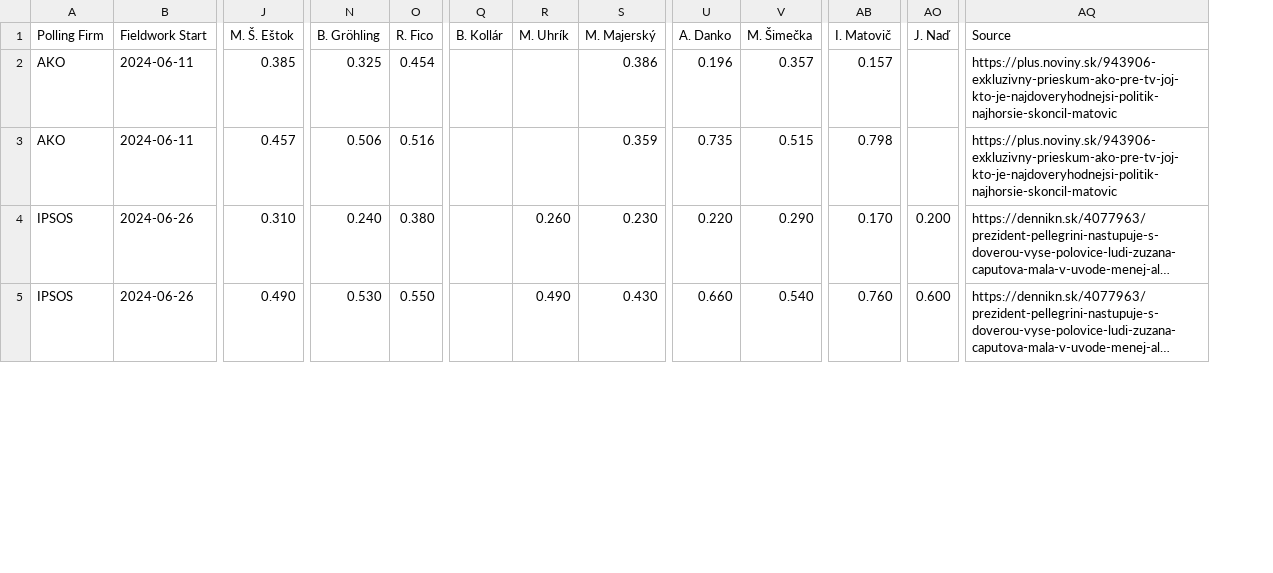
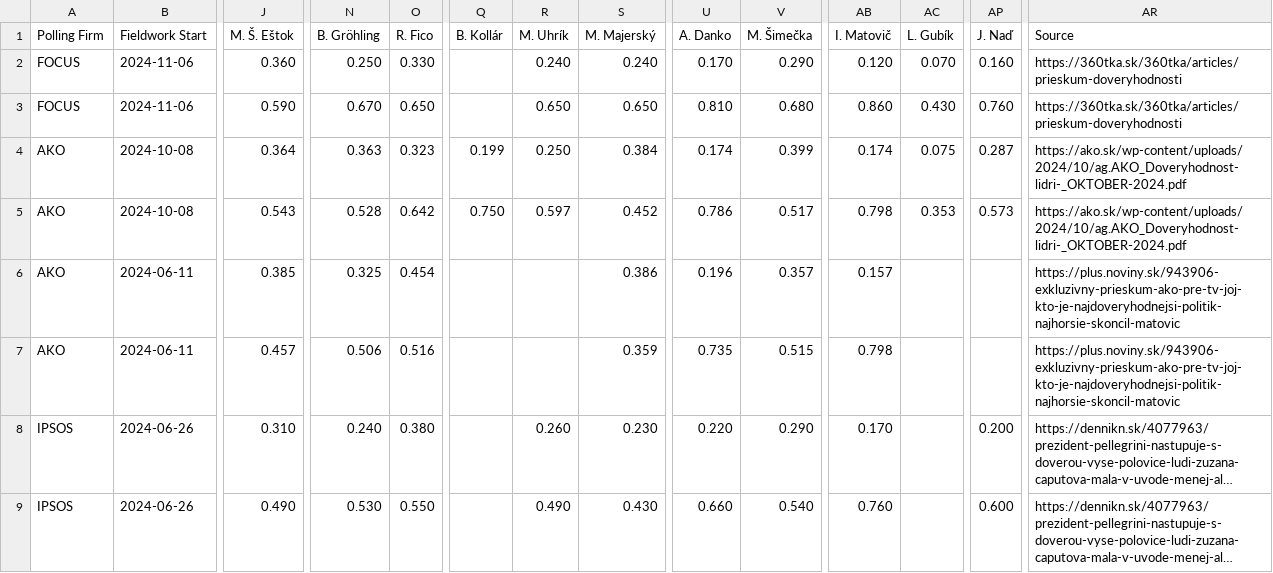
Before and after one commit to acernek/acernek.github.io, a CSV file: sk-polls/data/sk-trust.csv, drawn as a sheet; only a part is shown, gaps mark what is left out; long unchanged cells end in …; addresses are those after the commit; rows hold the shown columns only; the diff names each change by its address in the sheet, - before the commit and + after, or states it on an @@ line.

Commit message:
FOCUS: trust 2024-11

```diff
--- a/sk-polls/data/sk-trust.csv
+++ b/sk-polls/data/sk-trust.csv
+column AC (L. Gubík), empty
+row 2: FOCUS | 2024-11-06 | 0.360 | 0.250 | 0.330 |  | 0.240 | 0.240 | 0.170 | 0.290 | 0.120 | 0.070 | 0.160 | https://360tka.sk/360tka/articles/prieskum-doveryhodnosti
+row 3: FOCUS | 2024-11-06 | 0.590 | 0.670 | 0.650 |  | 0.650 | 0.650 | 0.810 | 0.680 | 0.860 | 0.430 | 0.760 | https://360tka.sk/360tka/articles/prieskum-doveryhodnosti
+row 4: AKO | 2024-10-08 | 0.364 | 0.363 | 0.323 | 0.199 | 0.250 | 0.384 | 0.174 | 0.399 | 0.174 | 0.075 | 0.287 | https://ako.sk/wp-content/uploads/2024/10/ag.AKO_Doveryhodnost-lidri-_OKTOBER-2024.pdf
+row 5: AKO | 2024-10-08 | 0.543 | 0.528 | 0.642 | 0.750 | 0.597 | 0.452 | 0.786 | 0.517 | 0.798 | 0.353 | 0.573 | https://ako.sk/wp-content/uploads/2024/10/ag.AKO_Doveryhodnost-lidri-_OKTOBER-2024.pdf
```
Also changed, not shown: 4 other files.
